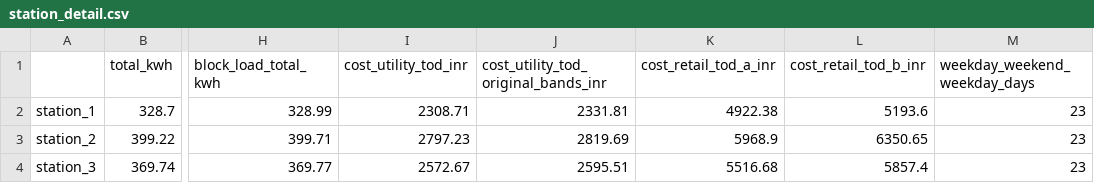
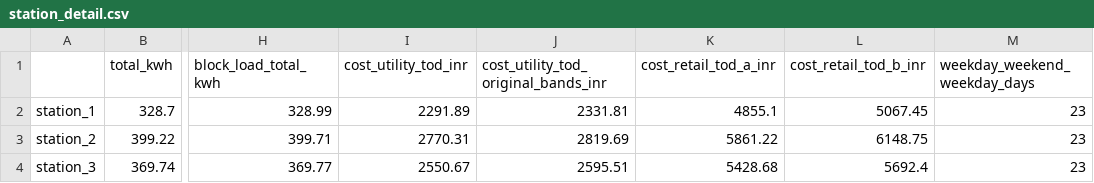
Before and after one commit to adhiksuresh/ev-charging-station-analytics, a CSV file: results/tables/station_detail.csv, drawn as a sheet; only a part is shown, gaps mark what is left out; the diff names each change by its address in the sheet, - before the commit and + after, or states it on an @@ line.

```diff
--- a/results/tables/station_detail.csv
+++ b/results/tables/station_detail.csv
-I2 (cost_utility_tod_inr): 2308.71
+I2 (cost_utility_tod_inr): 2291.89
-K2 (cost_retail_tod_a_inr): 4922.38
+K2 (cost_retail_tod_a_inr): 4855.1
-L2 (cost_retail_tod_b_inr): 5193.6
+L2 (cost_retail_tod_b_inr): 5067.45
-I3 (cost_utility_tod_inr): 2797.23
+I3 (cost_utility_tod_inr): 2770.31
-K3 (cost_retail_tod_a_inr): 5968.9
+K3 (cost_retail_tod_a_inr): 5861.22
-L3 (cost_retail_tod_b_inr): 6350.65
+L3 (cost_retail_tod_b_inr): 6148.75
-I4 (cost_utility_tod_inr): 2572.67
+I4 (cost_utility_tod_inr): 2550.67
-K4 (cost_retail_tod_a_inr): 5516.68
+K4 (cost_retail_tod_a_inr): 5428.68
-L4 (cost_retail_tod_b_inr): 5857.4
+L4 (cost_retail_tod_b_inr): 5692.4
```
Also changed, not shown: 22 other files.
